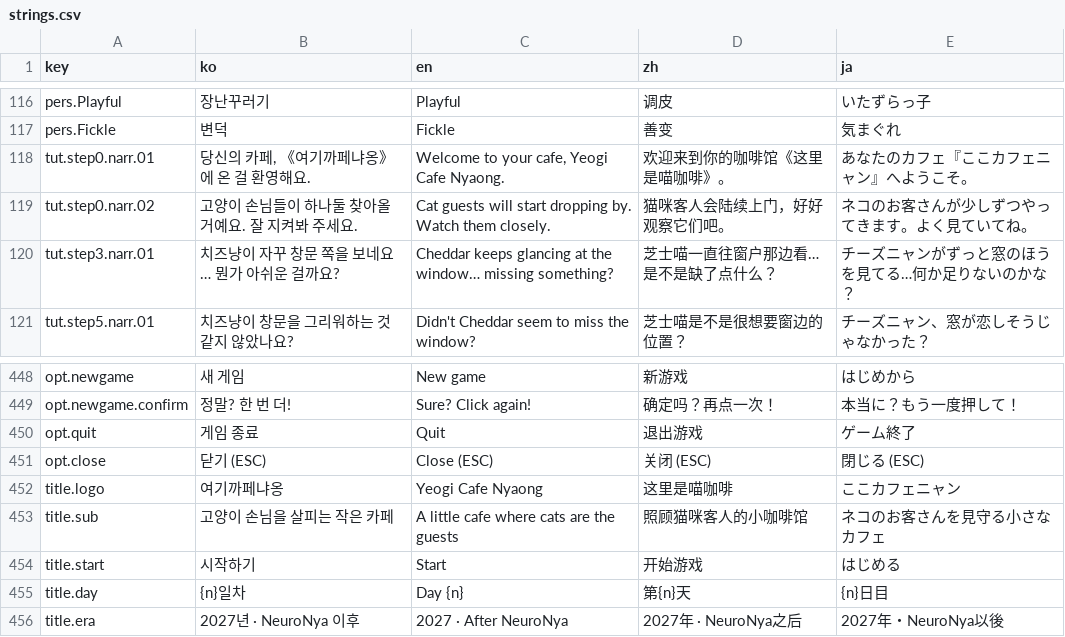
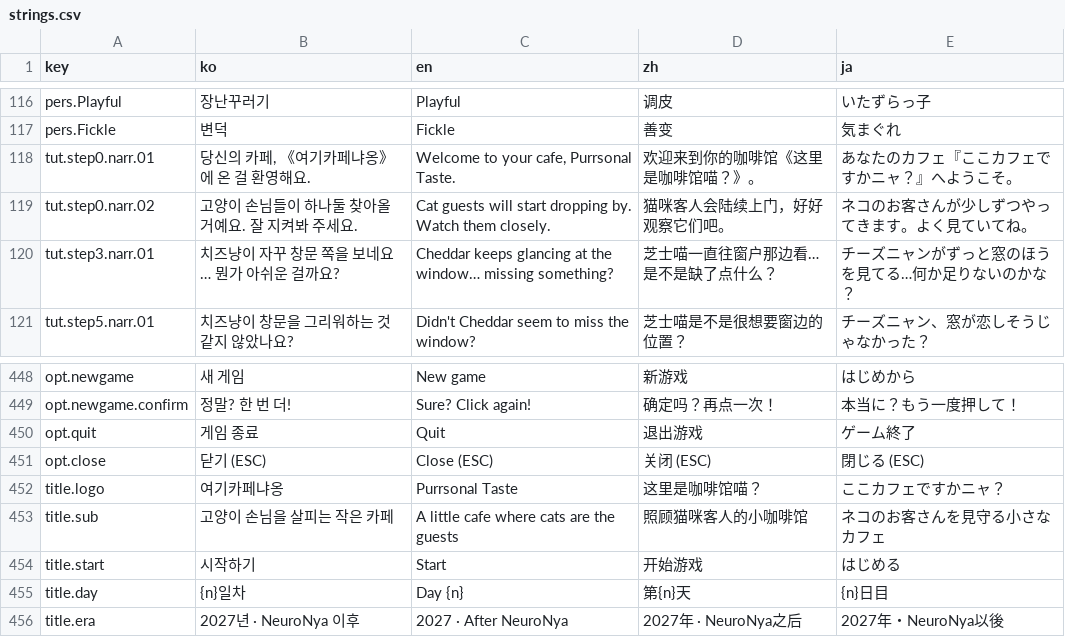
Before and after one commit to EssentialHwan/EssentialHwan, a CSV file: 여기까페냐옹/UnityProject/Assets/Localization/strings.csv, drawn as a sheet; only a part is shown, gaps mark what is left out.

```diff
--- a/여기까페냐옹/UnityProject/Assets/Localization/strings.csv
+++ b/여기까페냐옹/UnityProject/Assets/Localization/strings.csv
@@ -117,3 +117,3 @@ pers.Playful,장난꾸러기,Playful,调皮,いたずらっ子
 pers.Fickle,변덕,Fickle,善变,気まぐれ
-tut.step0.narr.01,"당신의 카페, 《여기까페냐옹》에 온 걸 환영해요.","Welcome to your cafe, Yeogi Cafe Nyaong.",欢迎来到你的咖啡馆《这里是喵咖啡》。,あなたのカフェ『ここカフェニャン』へようこそ。
+tut.step0.narr.01,"당신의 카페, 《여기카페냐옹》에 온 걸 환영해요.","Welcome to your cafe, Purrsonal Taste.",欢迎来到你的咖啡馆《这里是咖啡馆喵？》。,あなたのカフェ『ここカフェですかニャ？』へようこそ。
 tut.step0.narr.02,고양이 손님들이 하나둘 찾아올 거예요. 잘 지켜봐 주세요.,Cat guests will start dropping by. Watch them closely.,猫咪客人会陆续上门，好好观察它们吧。,ネコのお客さんが少しずつやってきます。よく見ていてね。
@@ -451,3 +451,3 @@ opt.quit,게임 종료,Quit,退出游戏,ゲーム終了
 opt.close,닫기 (ESC),Close (ESC),关闭 (ESC),閉じる (ESC)
-title.logo,여기까페냐옹,Yeogi Cafe Nyaong,这里是喵咖啡,ここカフェニャン
+title.logo,여기카페냐옹,Purrsonal Taste,这里是咖啡馆喵？,ここカフェですかニャ？
 title.sub,고양이 손님을 살피는 작은 카페,A little cafe where cats are the guests,照顾猫咪客人的小咖啡馆,ネコのお客さんを見守る小さなカフェ
```
Also changed, not shown: 여기까페냐옹/UnityProject/Assets/Resources/strings.csv, 11 other files.
